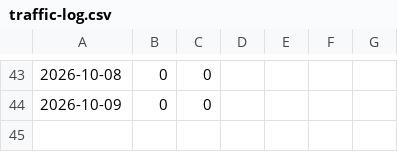
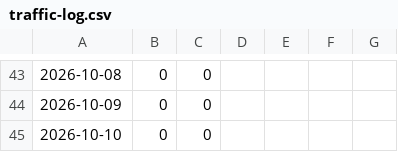
Before and after one commit to albertaharon/platforms-page, a CSV file: traffic-log.csv, drawn as a sheet; only a part is shown, gaps mark what is left out.

```diff
--- a/traffic-log.csv
+++ b/traffic-log.csv
@@ -44 +44,2 @@
 2026-10-09,0,0
+2026-10-10,0,0
```
